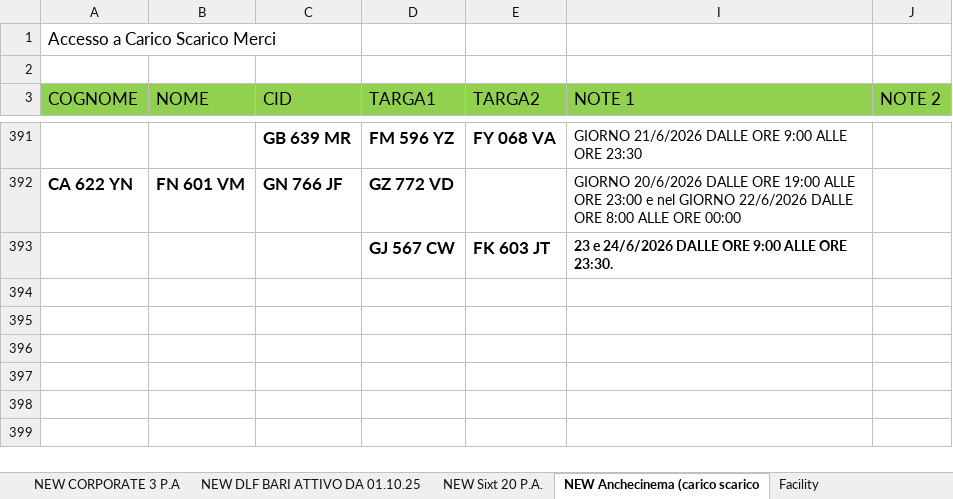
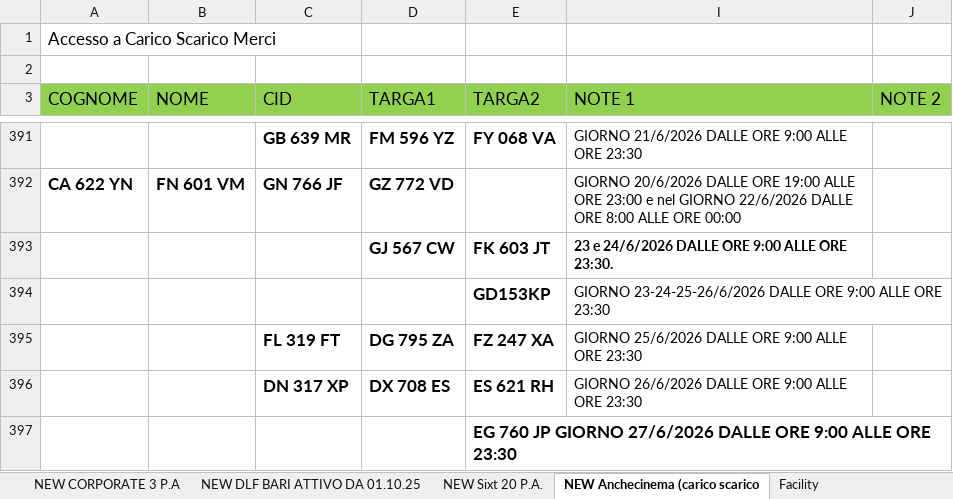
Before and after one commit to alexdavy75/targhe, an Excel workbook: FSPark.xlsx, sheet NEW Anchecinema (carico scarico, drawn as a sheet; only a part is shown, gaps mark what is left out; values as stored, in another font and other column widths than the file's, no borders; the diff names each change by its address in the sheet, - before the commit and + after, or states it on an @@ line.

Commit message:
Add files via upload

```diff
--- a/FSPark.xlsx (sheet NEW Anchecinema (carico scarico)
+++ b/FSPark.xlsx (sheet NEW Anchecinema (carico scarico)
+row 394:  |  |  |  | GD153KP | GIORNO 23-24-25-26/6/2026 DALLE ORE 9:00 ALLE ORE 23:30
+row 395:  |  | FL 319 FT | DG 795 ZA | FZ 247 XA | GIORNO 25/6/2026 DALLE ORE 9:00 ALLE ORE 23:30
+row 396:  |  | DN 317 XP | DX 708 ES | ES 621 RH | GIORNO 26/6/2026 DALLE ORE 9:00 ALLE ORE 23:30
+row 397:  |  |  |  | EG 760 JP GIORNO 27/6/2026 DALLE ORE 9:00 ALLE ORE 23:30
```
Also changed, not shown: sheet Facility, sheet NEW DBR Puglia 35 P.A., sheet NEW PRODUZIONE IC 22 P.A..
